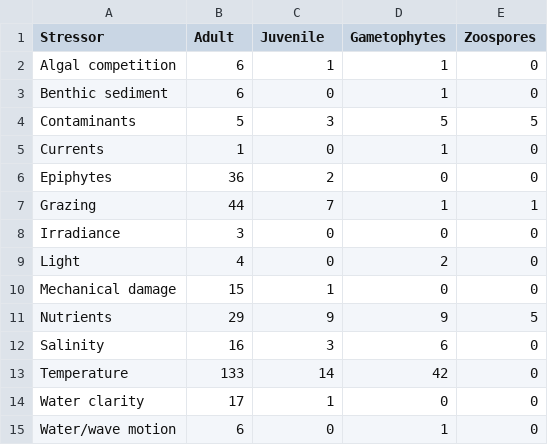
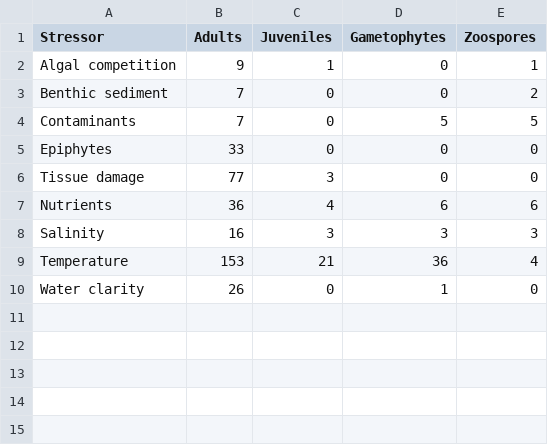
Before and after one commit to kellyandrews/kelp-stressors, a CSV file: data/life cycle literature stats for figure 2.csv, drawn as a sheet.

Commit message:
Edit figure

```diff
--- a/data/life cycle literature stats for figure 2.csv
+++ b/data/life cycle literature stats for figure 2.csv
@@ -1,15 +1,10 @@
-Stressor,Adult,Juvenile,Gametophytes,Zoospores
-Algal competition,6,1,1,0
-Benthic sediment,6,0,1,0
-Contaminants,5,3,5,5
-Currents,1,0,1,0
-Epiphytes,36,2,0,0
-Grazing,44,7,1,1
-Irradiance,3,0,0,0
-Light,4,0,2,0
-Mechanical damage,15,1,0,0
-Nutrients,29,9,9,5
-Salinity,16,3,6,0
-Temperature,133,14,42,0
-Water clarity,17,1,0,0
-Water/wave motion,6,0,1,0
+Stressor,Adults,Juveniles,Gametophytes,Zoospores
+Algal competition,9,1,0,1
+Benthic sediment,7,0,0,2
+Contaminants,7,0,5,5
+Epiphytes,33,0,0,0
+Tissue damage,77,3,0,0
+Nutrients,36,4,6,6
+Salinity,16,3,3,3
+Temperature,153,21,36,4
+Water clarity,26,0,1,0
```
Also changed, not shown: 6 other files.
